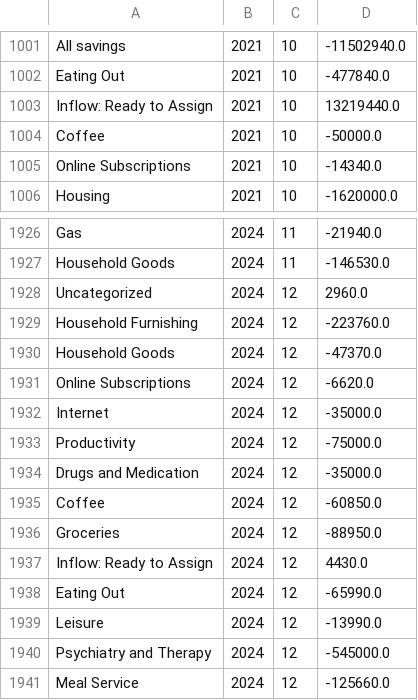
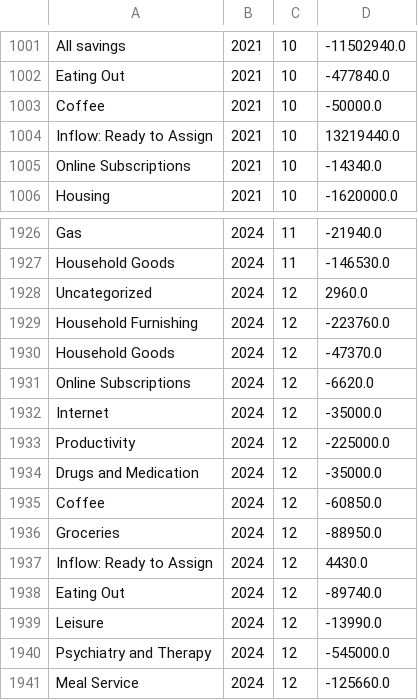
Before and after one commit to arxanas/arxanas.github.io, a CSV file: data/budget.csv, drawn as a sheet; only a part is shown, gaps mark what is left out.

```diff
--- a/data/budget.csv
+++ b/data/budget.csv
@@ -1002,4 +1002,4 @@ All savings,2021,10,-11502940.0
 Eating Out,2021,10,-477840.0
+Coffee,2021,10,-50000.0
 Inflow: Ready to Assign,2021,10,13219440.0
-Coffee,2021,10,-50000.0
 Online Subscriptions,2021,10,-14340.0
@@ -1932,3 +1932,3 @@ Online Subscriptions,2024,12,-6620.0
 Internet,2024,12,-35000.0
-Productivity,2024,12,-75000.0
+Productivity,2024,12,-225000.0
 Drugs and Medication,2024,12,-35000.0
@@ -1937,3 +1937,3 @@ Groceries,2024,12,-88950.0
 Inflow: Ready to Assign,2024,12,4430.0
-Eating Out,2024,12,-65990.0
+Eating Out,2024,12,-89740.0
 Leisure,2024,12,-13990.0
```
Also changed, not shown: 1 other file.
